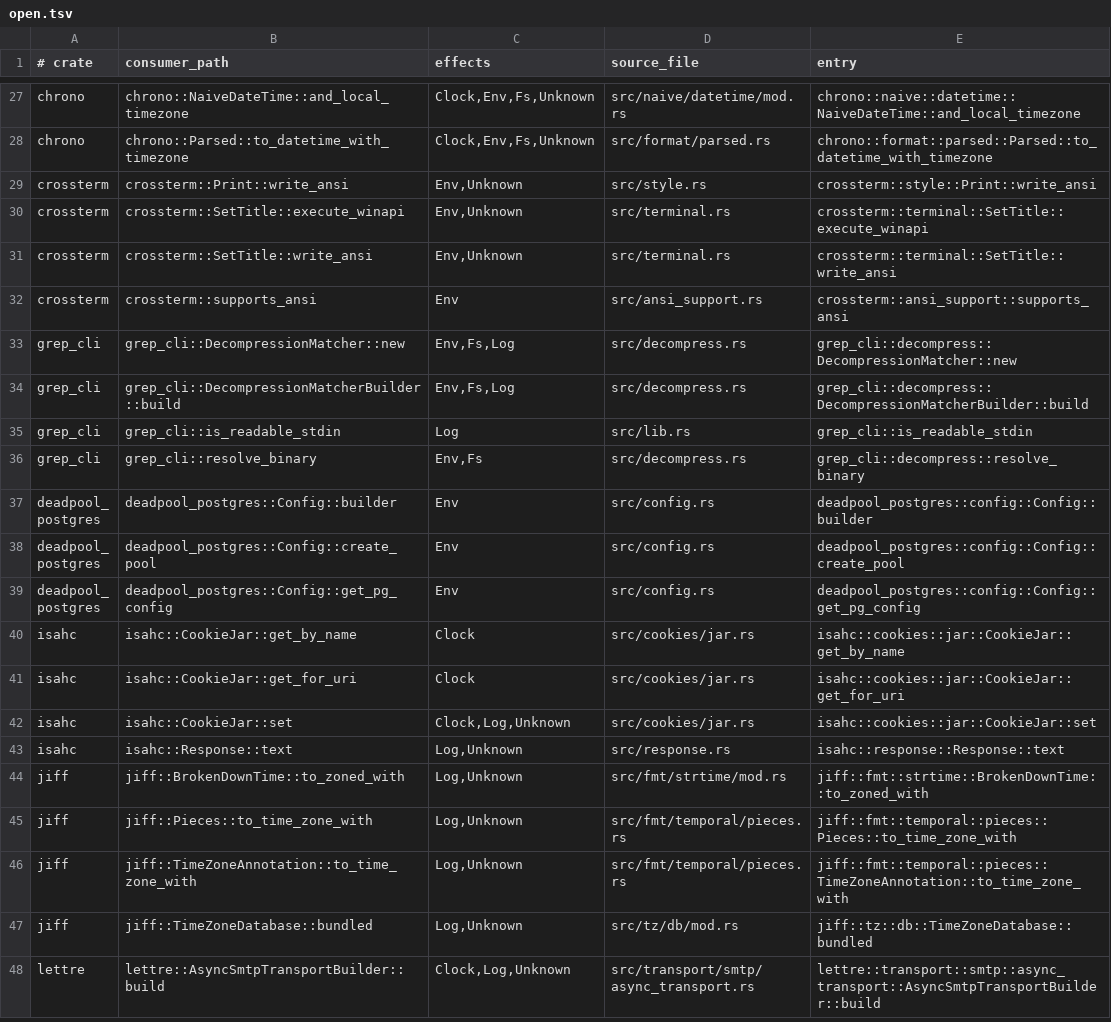
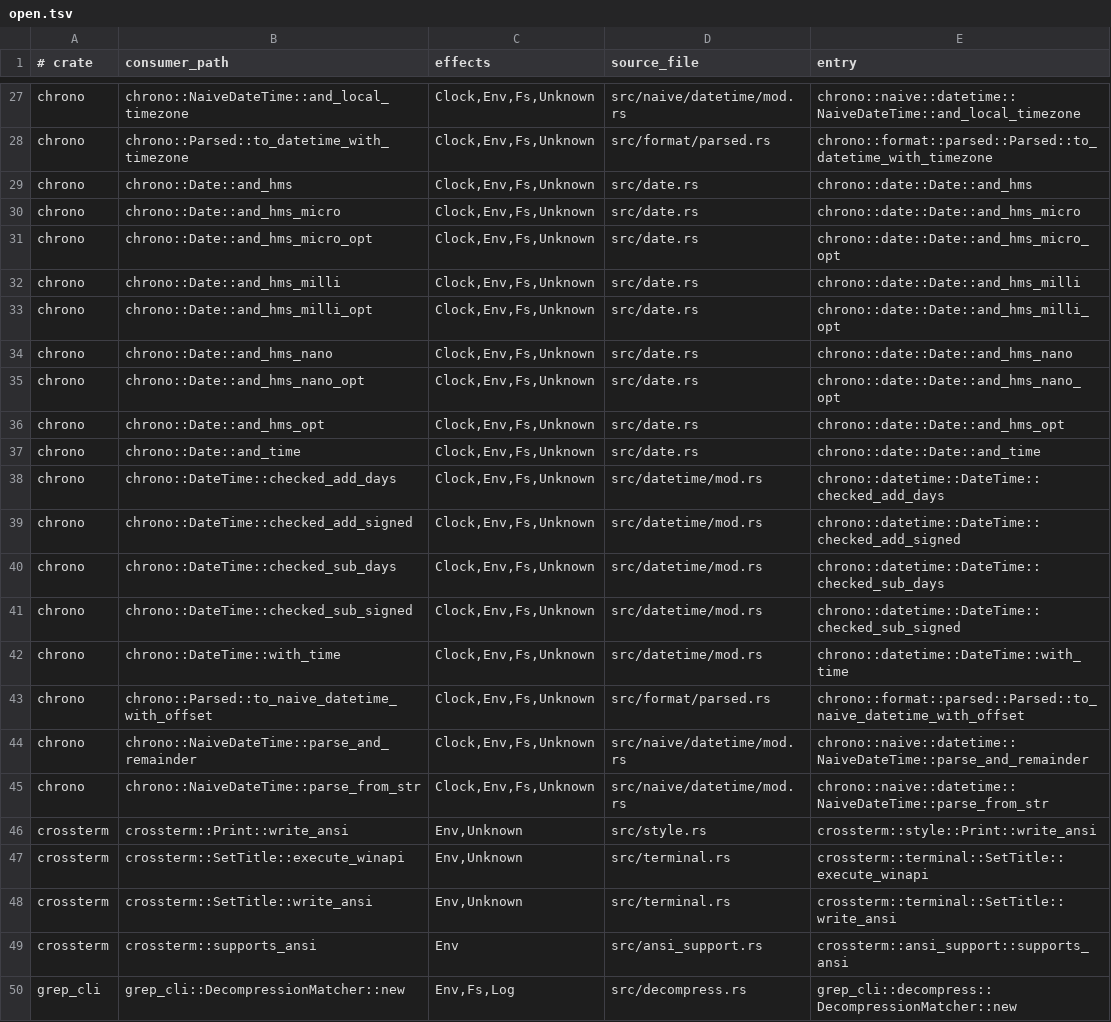
Before and after one commit to tombaldwin/candor-rust, a TSV file: eval/coverage-gate/open.tsv, drawn as a sheet; only a part is shown, gaps mark what is left out; the shorter side is filled out with more unchanged rows; the diff covers the shown part only; the diff names each change by its address in the sheet, - before the commit and + after, or states it on an @@ line.

```diff
--- a/eval/coverage-gate/open.tsv
+++ b/eval/coverage-gate/open.tsv
+row 29: chrono | chrono::Date::and_hms | Clock,Env,Fs,Unknown | src/date.rs | chrono::date::Date::and_hms
+row 30: chrono | chrono::Date::and_hms_micro | Clock,Env,Fs,Unknown | src/date.rs | chrono::date::Date::and_hms_micro
+row 31: chrono | chrono::Date::and_hms_micro_opt | Clock,Env,Fs,Unknown | src/date.rs | chrono::date::Date::and_hms_micro_opt
+row 32: chrono | chrono::Date::and_hms_milli | Clock,Env,Fs,Unknown | src/date.rs | chrono::date::Date::and_hms_milli
+row 33: chrono | chrono::Date::and_hms_milli_opt | Clock,Env,Fs,Unknown | src/date.rs | chrono::date::Date::and_hms_milli_opt
+row 34: chrono | chrono::Date::and_hms_nano | Clock,Env,Fs,Unknown | src/date.rs | chrono::date::Date::and_hms_nano
+row 35: chrono | chrono::Date::and_hms_nano_opt | Clock,Env,Fs,Unknown | src/date.rs | chrono::date::Date::and_hms_nano_opt
+row 36: chrono | chrono::Date::and_hms_opt | Clock,Env,Fs,Unknown | src/date.rs | chrono::date::Date::and_hms_opt
+row 37: chrono | chrono::Date::and_time | Clock,Env,Fs,Unknown | src/date.rs | chrono::date::Date::and_time
+row 38: chrono | chrono::DateTime::checked_add_days | Clock,Env,Fs,Unknown | src/datetime/mod.rs | chrono::datetime::DateTime::checked_add_days
+row 39: chrono | chrono::DateTime::checked_add_signed | Clock,Env,Fs,Unknown | src/datetime/mod.rs | chrono::datetime::DateTime::checked_add_signed
+row 40: chrono | chrono::DateTime::checked_sub_days | Clock,Env,Fs,Unknown | src/datetime/mod.rs | chrono::datetime::DateTime::checked_sub_days
+row 41: chrono | chrono::DateTime::checked_sub_signed | Clock,Env,Fs,Unknown | src/datetime/mod.rs | chrono::datetime::DateTime::checked_sub_signed
+row 42: chrono | chrono::DateTime::with_time | Clock,Env,Fs,Unknown | src/datetime/mod.rs | chrono::datetime::DateTime::with_time
+row 43: chrono | chrono::Parsed::to_naive_datetime_with_offset | Clock,Env,Fs,Unknown | src/format/parsed.rs | chrono::format::parsed::Parsed::to_naive_datetime_with_offset
+row 44: chrono | chrono::NaiveDateTime::parse_and_remainder | Clock,Env,Fs,Unknown | src/naive/datetime/mod.rs | chrono::naive::datetime::NaiveDateTime::parse_and_remainder
+row 45: chrono | chrono::NaiveDateTime::parse_from_str | Clock,Env,Fs,Unknown | src/naive/datetime/mod.rs | chrono::naive::datetime::NaiveDateTime::parse_from_str
```
Also changed, not shown: 17 added rows elsewhere in this file, eval/coverage-gate/covered.tsv, 2 other files.
